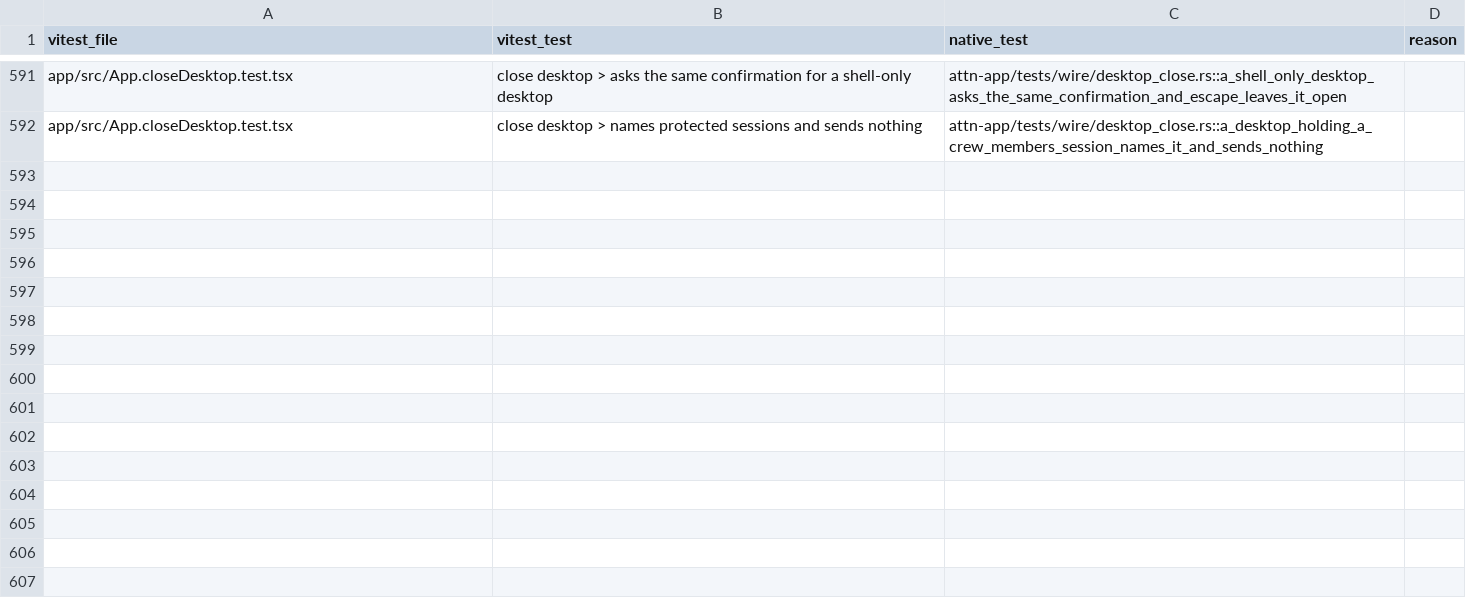
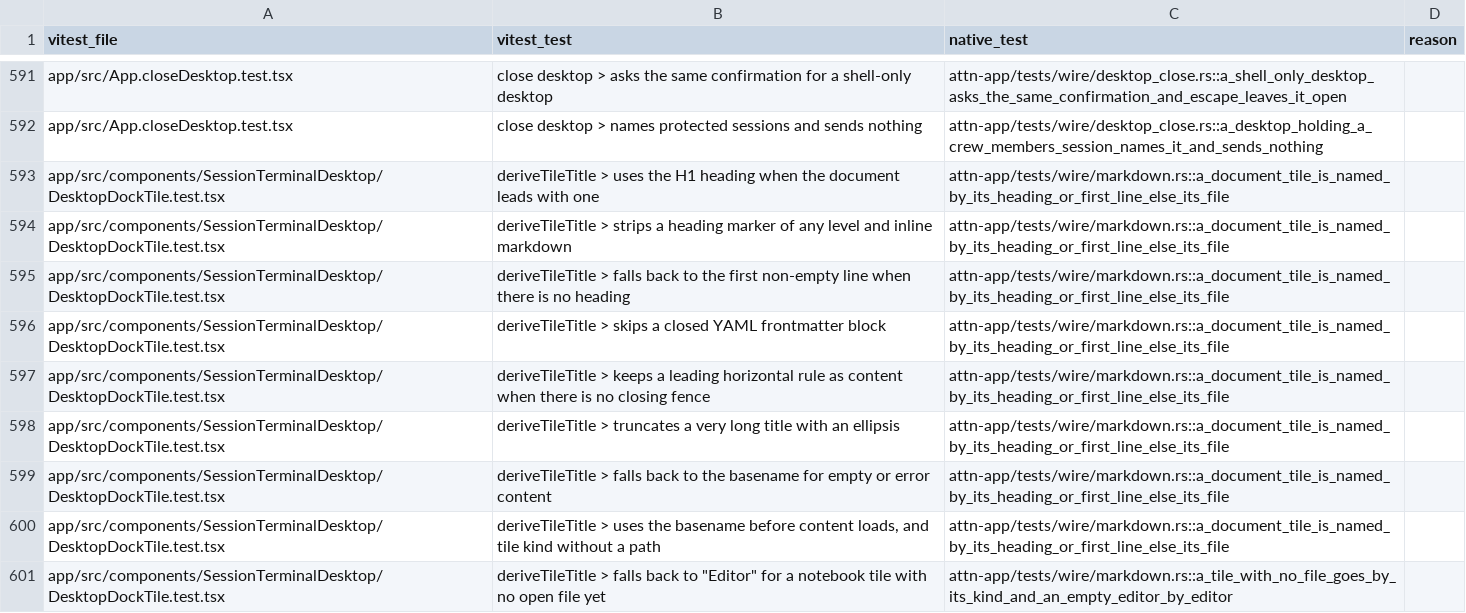
Before and after one commit to SolenesInc/attn, a TSV file: native/parity/wire.tsv, drawn as a sheet; only a part is shown, gaps mark what is left out.

```diff
--- a/native/parity/wire.tsv
+++ b/native/parity/wire.tsv
@@ -592 +592,10 @@ app/src/App.closeDesktop.test.tsx	close desktop > asks the same confirmation for
 app/src/App.closeDesktop.test.tsx	close desktop > names protected sessions and sends nothing	attn-app/tests/wire/desktop_close.rs::a_desktop_holding_a_crew_members_session_names_it_and_sends_nothing	
+app/src/components/SessionTerminalDesktop/DesktopDockTile.test.tsx	deriveTileTitle > uses the H1 heading when the document leads with one	attn-app/tests/wire/markdown.rs::a_document_tile_is_named_by_its_heading_or_first_line_else_its_file	
+app/src/components/SessionTerminalDesktop/DesktopDockTile.test.tsx	deriveTileTitle > strips a heading marker of any level and inline markdown	attn-app/tests/wire/markdown.rs::a_document_tile_is_named_by_its_heading_or_first_line_else_its_file	
+app/src/components/SessionTerminalDesktop/DesktopDockTile.test.tsx	deriveTileTitle > falls back to the first non-empty line when there is no heading	attn-app/tests/wire/markdown.rs::a_document_tile_is_named_by_its_heading_or_first_line_else_its_file	
+app/src/components/SessionTerminalDesktop/DesktopDockTile.test.tsx	deriveTileTitle > skips a closed YAML frontmatter block	attn-app/tests/wire/markdown.rs::a_document_tile_is_named_by_its_heading_or_first_line_else_its_file	
+app/src/components/SessionTerminalDesktop/DesktopDockTile.test.tsx	deriveTileTitle > keeps a leading horizontal rule as content when there is no closing fence	attn-app/tests/wire/markdown.rs::a_document_tile_is_named_by_its_heading_or_first_line_else_its_file	
+app/src/components/SessionTerminalDesktop/DesktopDockTile.test.tsx	deriveTileTitle > truncates a very long title with an ellipsis	attn-app/tests/wire/markdown.rs::a_document_tile_is_named_by_its_heading_or_first_line_else_its_file	
+app/src/components/SessionTerminalDesktop/DesktopDockTile.test.tsx	deriveTileTitle > falls back to the basename for empty or error content	attn-app/tests/wire/markdown.rs::a_document_tile_is_named_by_its_heading_or_first_line_else_its_file	
+app/src/components/SessionTerminalDesktop/DesktopDockTile.test.tsx	deriveTileTitle > uses the basename before content loads, and tile kind without a path	attn-app/tests/wire/markdown.rs::a_document_tile_is_named_by_its_heading_or_first_line_else_its_file	
+app/src/components/SessionTerminalDesktop/DesktopDockTile.test.tsx	deriveTileTitle > falls back to "Editor" for a notebook tile with no open file yet	attn-app/tests/wire/markdown.rs::a_tile_with_no_file_goes_by_its_kind_and_an_empty_editor_by_editor	
```
Also changed, not shown: 14 other files.
